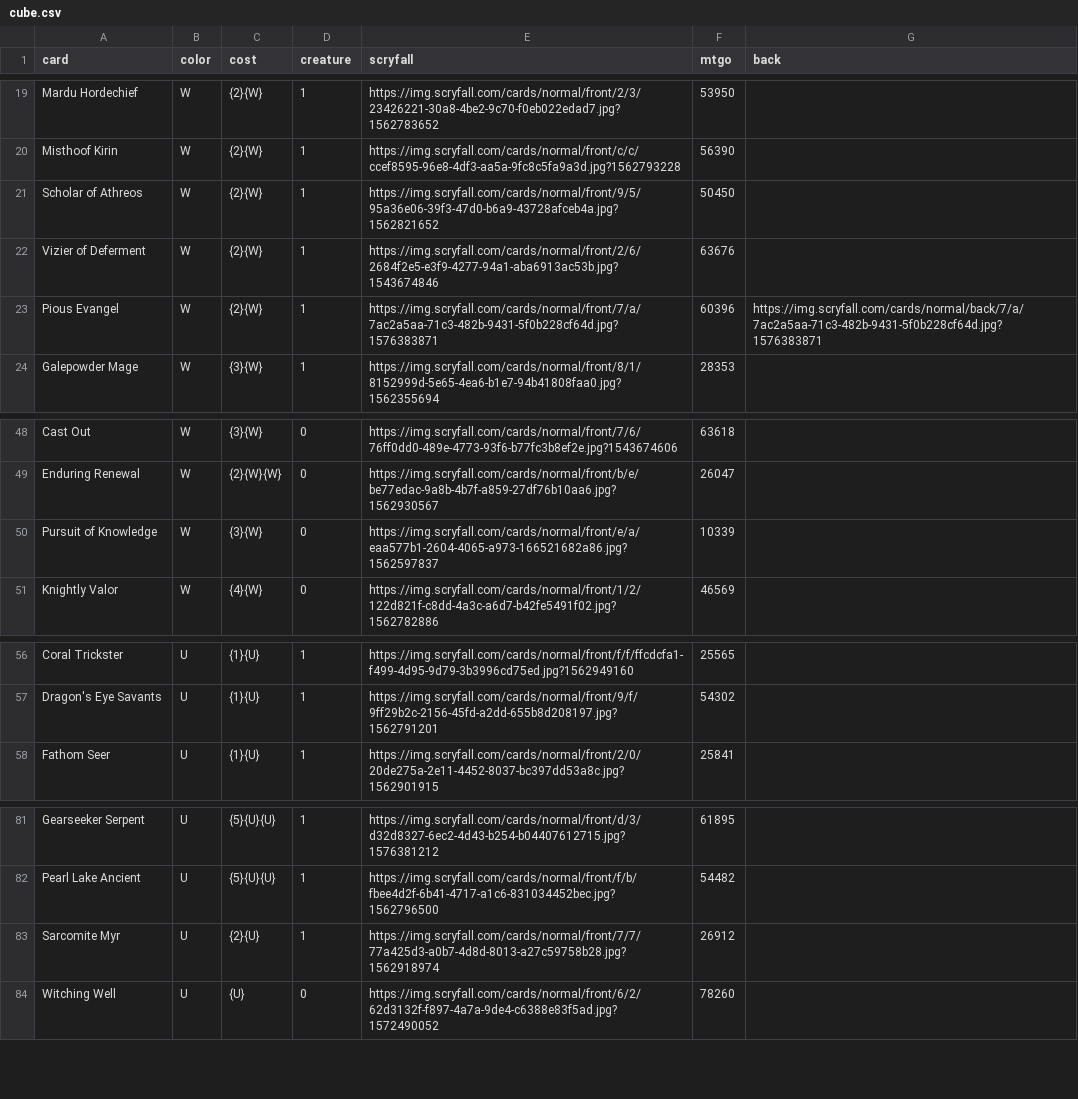
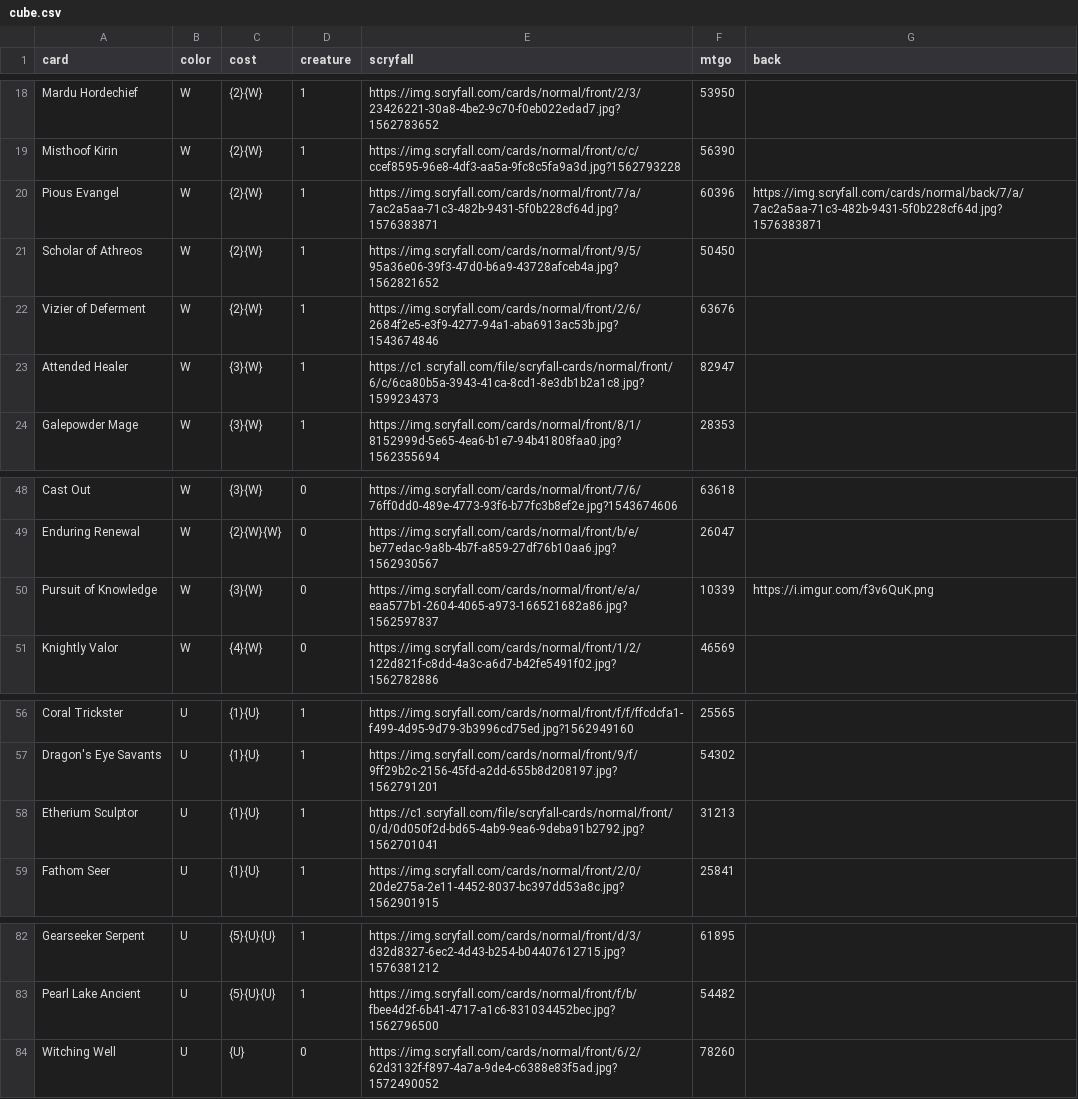
Before and after one commit to ajlvi/cube-draft, a CSV file: app/static/cube.csv, drawn as a sheet; only a part is shown, gaps mark what is left out; the diff covers the shown part only.

Commit message:
Cube updates
Some ZNR cards, Rakdos updates, etc.

```diff
--- a/app/static/cube.csv
+++ b/app/static/cube.csv
@@ -20,5 +19,6 @@ Mardu Hordechief,W,{2}{W},1,https://img.scryfall.com/cards/normal/front/2/3/2342
 Misthoof Kirin,W,{2}{W},1,https://img.scryfall.com/cards/normal/front/c/c/ccef8595-96e8-4df3-aa5a-9fc8c5fa9a3d.jpg?1562793228,56390,
+Pious Evangel,W,{2}{W},1,https://img.scryfall.com/cards/normal/front/7/a/7ac2a5aa-71c3-482b-9431-5f0b228cf64d.jpg?1576383871,60396,https://img.scryfall.com/cards/normal/back/7/a/7ac2a5aa-71c3-482b-9431-5f0b228cf64d.jpg?1576383871
 Scholar of Athreos,W,{2}{W},1,https://img.scryfall.com/cards/normal/front/9/5/95a36e06-39f3-47d0-b6a9-43728afceb4a.jpg?1562821652,50450,
 Vizier of Deferment,W,{2}{W},1,https://img.scryfall.com/cards/normal/front/2/6/2684f2e5-e3f9-4277-94a1-aba6913ac53b.jpg?1543674846,63676,
-Pious Evangel,W,{2}{W},1,https://img.scryfall.com/cards/normal/front/7/a/7ac2a5aa-71c3-482b-9431-5f0b228cf64d.jpg?1576383871,60396,https://img.scryfall.com/cards/normal/back/7/a/7ac2a5aa-71c3-482b-9431-5f0b228cf64d.jpg?1576383871
+Attended Healer,W,{3}{W},1,https://c1.scryfall.com/file/scryfall-cards/normal/front/6/c/6ca80b5a-3943-41ca-8cd1-8e3db1b2a1c8.jpg?1599234373,82947,
 Galepowder Mage,W,{3}{W},1,https://img.scryfall.com/cards/normal/front/8/1/8152999d-5e65-4ea6-b1e7-94b41808faa0.jpg?1562355694,28353,
@@ -49,3 +49,3 @@ Cast Out,W,{3}{W},0,https://img.scryfall.com/cards/normal/front/7/6/76ff0dd0-489
 Enduring Renewal,W,{2}{W}{W},0,https://img.scryfall.com/cards/normal/front/b/e/be77edac-9a8b-4b7f-a859-27df76b10aa6.jpg?1562930567,26047,
-Pursuit of Knowledge,W,{3}{W},0,https://img.scryfall.com/cards/normal/front/e/a/eaa577b1-2604-4065-a973-166521682a86.jpg?1562597837,10339,
+Pursuit of Knowledge,W,{3}{W},0,https://img.scryfall.com/cards/normal/front/e/a/eaa577b1-2604-4065-a973-166521682a86.jpg?1562597837,10339,https://i.imgur.com/f3v6QuK.png
 Knightly Valor,W,{4}{W},0,https://img.scryfall.com/cards/normal/front/1/2/122d821f-c8dd-4a3c-a6d7-b42fe5491f02.jpg?1562782886,46569,
@@ -57,2 +57,3 @@ Coral Trickster,U,{1}{U},1,https://img.scryfall.com/cards/normal/front/f/f/ffcdc
 Dragon's Eye Savants,U,{1}{U},1,https://img.scryfall.com/cards/normal/front/9/f/9ff29b2c-2156-45fd-a2dd-655b8d208197.jpg?1562791201,54302,
+Etherium Sculptor,U,{1}{U},1,https://c1.scryfall.com/file/scryfall-cards/normal/front/0/d/0d050f2d-bd65-4ab9-9ea6-9deba91b2792.jpg?1562701041,31213,
 Fathom Seer,U,{1}{U},1,https://img.scryfall.com/cards/normal/front/2/0/20de275a-2e11-4452-8037-bc397dd53a8c.jpg?1562901915,25841,
@@ -82,3 +83,2 @@ Gearseeker Serpent,U,{5}{U}{U},1,https://img.scryfall.com/cards/normal/front/d/3
 Pearl Lake Ancient,U,{5}{U}{U},1,https://img.scryfall.com/cards/normal/front/f/b/fbee4d2f-6b41-4717-a1c6-831034452bec.jpg?1562796500,54482,
-Sarcomite Myr,U,{2}{U},1,https://img.scryfall.com/cards/normal/front/7/7/77a425d3-a0b7-4d8d-8013-a27c59758b28.jpg?1562918974,26912,
 Witching Well,U,{U},0,https://img.scryfall.com/cards/normal/front/6/2/62d3132f-f897-4a7a-9de4-c6388e83f5ad.jpg?1572490052,78260,
```
Also changed, not shown: 4 added rows, 5 removed rows and 1 moved row elsewhere in this file.
